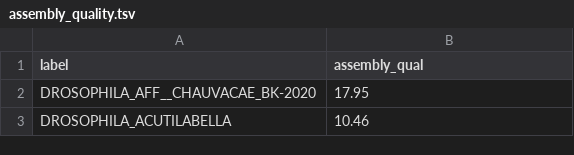
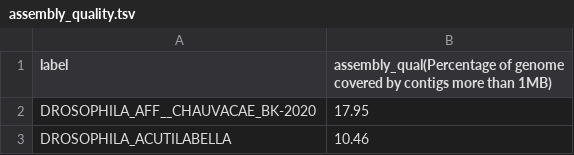
Before and after one commit to DhakadPankaj/Fly-annotation, a TSV file: FlyInfo/assembly_quality.tsv, drawn as a sheet; only a part is shown.

Commit message:
Update assembly_quality.tsv

```diff
--- a/FlyInfo/assembly_quality.tsv
+++ b/FlyInfo/assembly_quality.tsv
@@ -1,2 +1,2 @@
-label	assembly_qual
+label	assembly_qual(Percentage of genome covered by contigs more than 1MB)
 DROSOPHILA_AFF__CHAUVACAE_BK-2020	17.95
```
